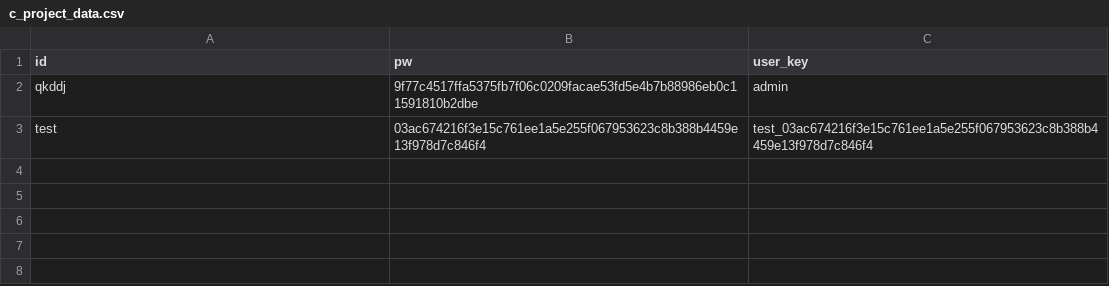
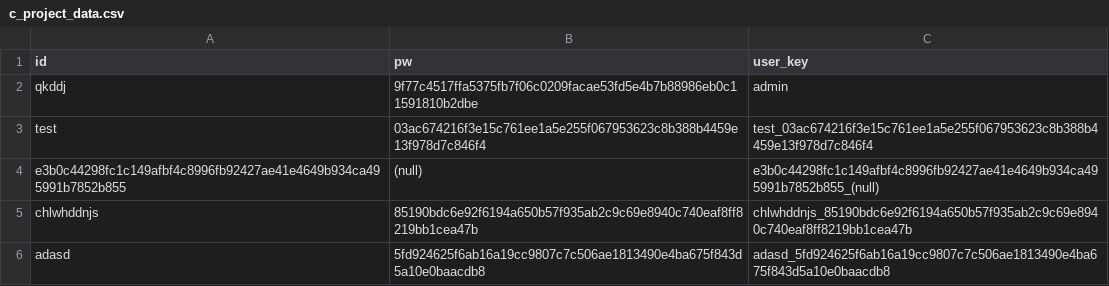
Before and after one commit to qkddj/c_project_code, a CSV file: server/c_project_data.csv, drawn as a sheet; the diff names each change by its address in the sheet, - before the commit and + after, or states it on an @@ line.

```diff
--- a/server/c_project_data.csv
+++ b/server/c_project_data.csv
+row 4: e3b0c44298fc1c149afbf4c8996fb92427ae41e4649b934ca495991b7852b855 | (null) | e3b0c44298fc1c149afbf4c8996fb92427ae41e4649b934ca495991b7852b855_(null)
+row 5: chlwhddnjs | 85190bdc6e92f6194a650b57f935ab2c9c69e8940c740eaf8ff8219bb1cea47b | chlwhddnjs_85190bdc6e92f6194a650b57f935ab2c9c69e8940c740eaf8ff8219bb1cea47b
+row 6: adasd | 5fd924625f6ab16a19cc9807c7c506ae1813490e4ba675f843d5a10e0baacdb8 | adasd_5fd924625f6ab16a19cc9807c7c506ae1813490e4ba675f843d5a10e0baacdb8
```
Also changed, not shown: client/recipes.csv, server/admin_ingredients.csv, 25 other files.
